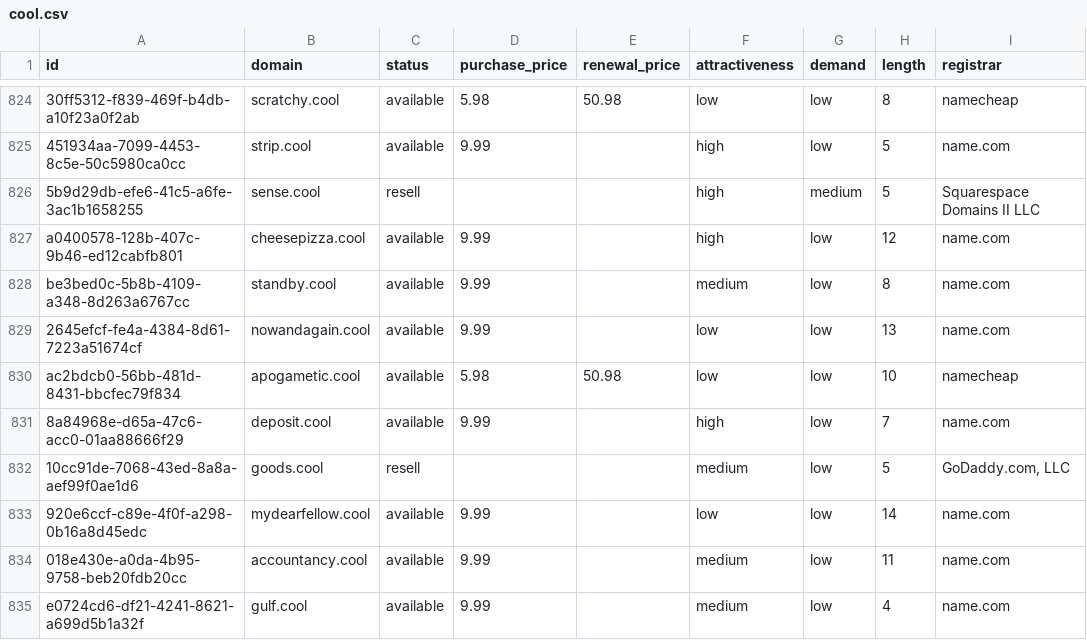
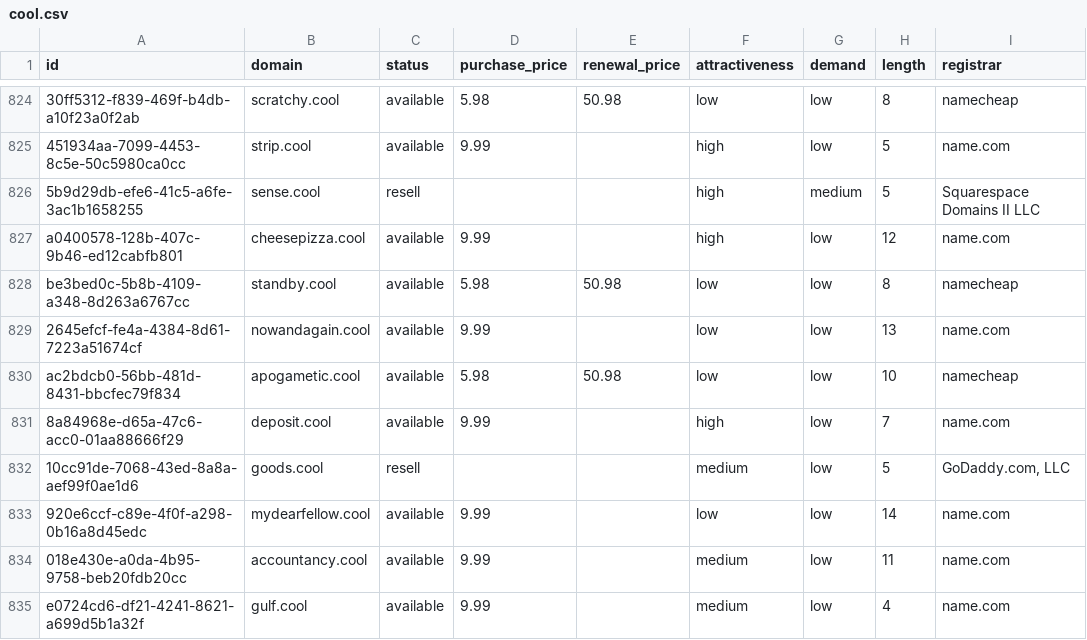
Before and after one commit to UniqueDomains/cool-oneword-domains, a CSV file: cool.csv, drawn as a sheet; only a part is shown, gaps mark what is left out; the diff names each change by its address in the sheet, - before the commit and + after, or states it on an @@ line.

Commit message:
Domains update

```diff
--- a/cool.csv
+++ b/cool.csv
-D828 (purchase_price): 9.99
+D828 (purchase_price): 5.98
-E828 (renewal_price): (empty)
+E828 (renewal_price): 50.98
-F828 (attractiveness): medium
+F828 (attractiveness): low
-I828 (registrar): name.com
+I828 (registrar): namecheap
```
Also changed, not shown: 4 other files.
